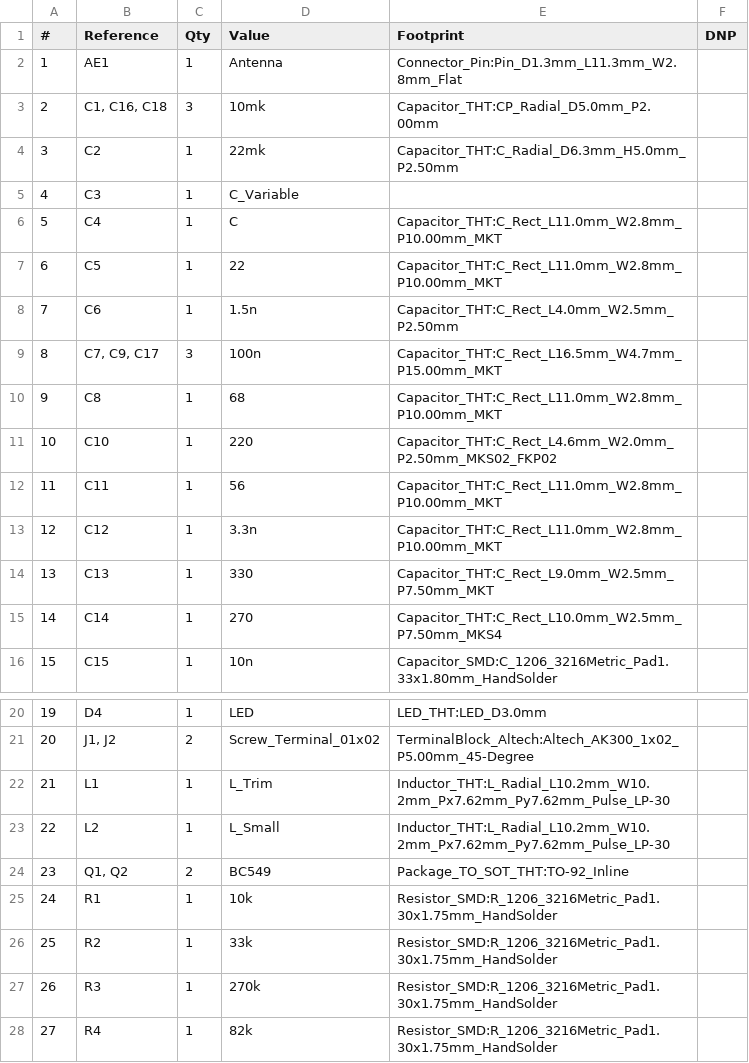
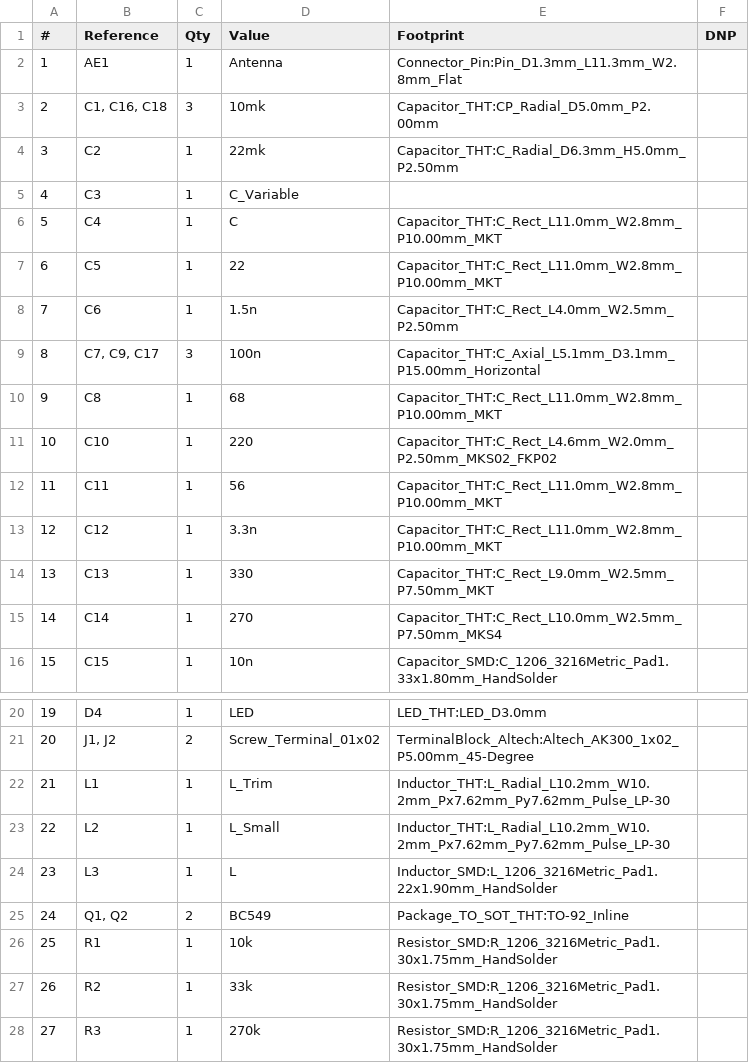
Before and after one commit to svyatoslav68/kicad_receiver, a CSV file: receiver.csv, drawn as a sheet; only a part is shown, gaps mark what is left out; the shorter side is filled out with more unchanged rows; addresses are those after the commit; the diff names each change by its address in the sheet, - before the commit and + after, or states it on an @@ line.

```diff
--- a/receiver.csv
+++ b/receiver.csv
-E9 (Footprint): Capacitor_THT:C_Rect_L16.5mm_W4.7mm_P15.00mm_MKT
+E9 (Footprint): Capacitor_THT:C_Axial_L5.1mm_D3.1mm_P15.00mm_Horizontal
+row 24: 23 | L3 | 1 | L | Inductor_SMD:L_1206_3216Metric_Pad1.22x1.90mm_HandSolder
@@ column A (#) renumbered from row 25 down @@
```
Also changed, not shown: 3 other files.
